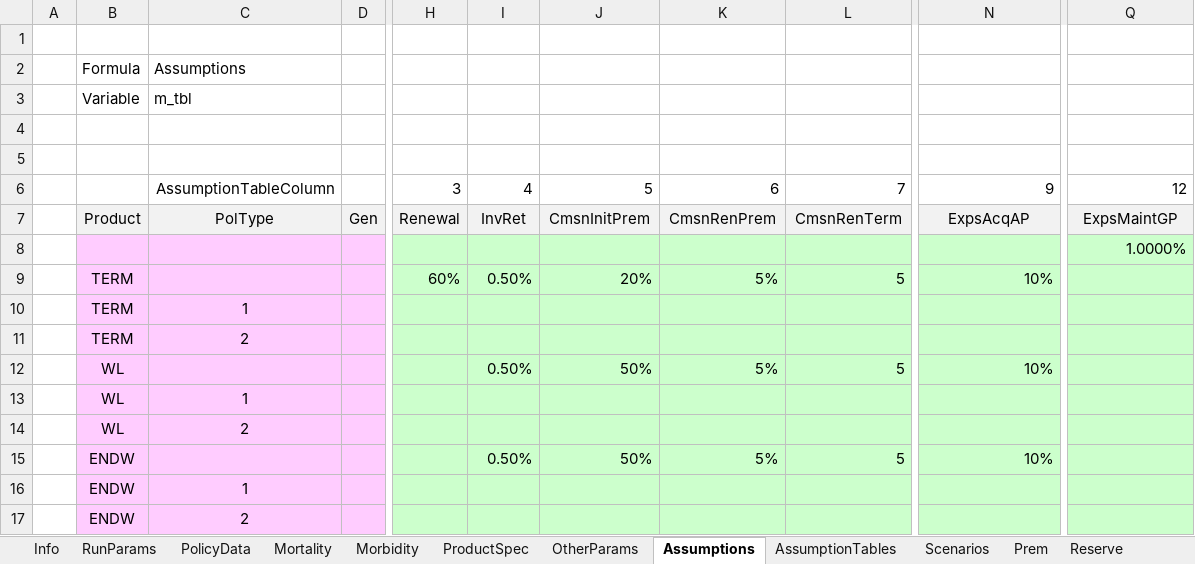
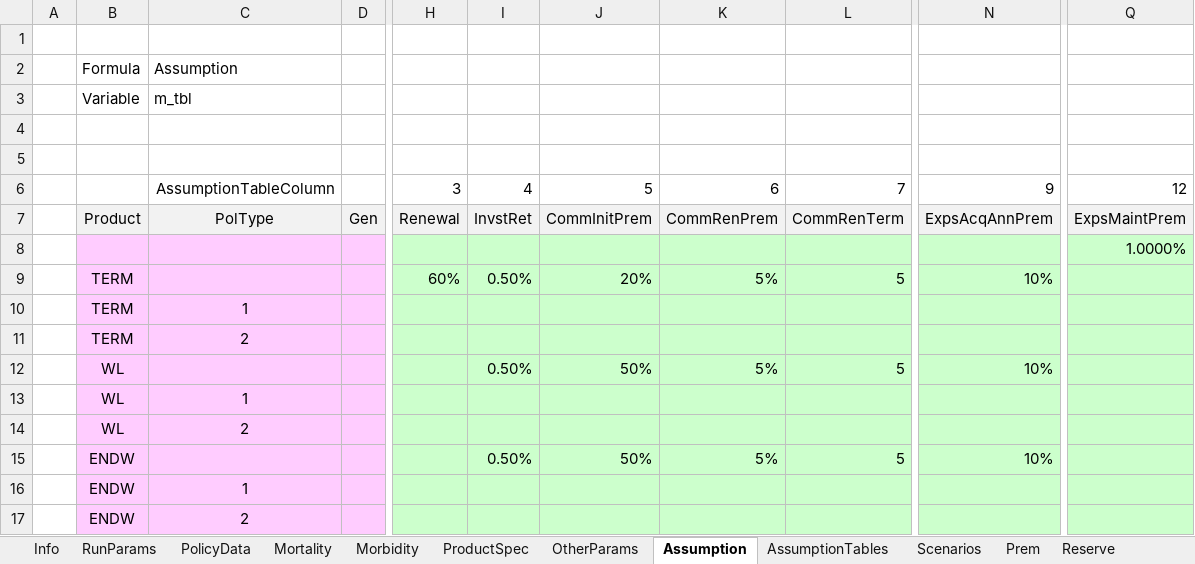
Before and after one commit to lifelib-dev/lifelib, an Excel workbook: lifelib/projects/ifrs17sim/input.xlsm, sheet Assumption, drawn as a sheet; only a part is shown, gaps mark what is left out; values as stored, in another font and other column widths than the file's, no borders; the diff names each change by its address in the sheet, - before the commit and + after, or states it on an @@ line.

Commit message:
ENH: Rename cells, spaces, modules, inputs to follow naming convention

```diff
--- a/lifelib/projects/ifrs17sim/input.xlsm (sheet Assumption)
+++ b/lifelib/projects/ifrs17sim/input.xlsm (sheet Assumption)
-sheet tab: Assumptions
+sheet tab: Assumption
-C2: Assumptions
+C2: Assumption
-I7: InvRet
+I7: InvstRet
-J7: CmsnInitPrem
+J7: CommInitPrem
-K7: CmsnRenPrem
+K7: CommRenPrem
-L7: CmsnRenTerm
+L7: CommRenTerm
-N7: ExpsAcqAP
+N7: ExpsAcqAnnPrem
-Q7: ExpsMaintGP
+Q7: ExpsMaintPrem
```
Also changed, not shown: sheet ProductSpec, lifelib/projects/nestedlife/input.xlsm, lifelib/projects/simplelife/input.xlsm, 52 other files.
